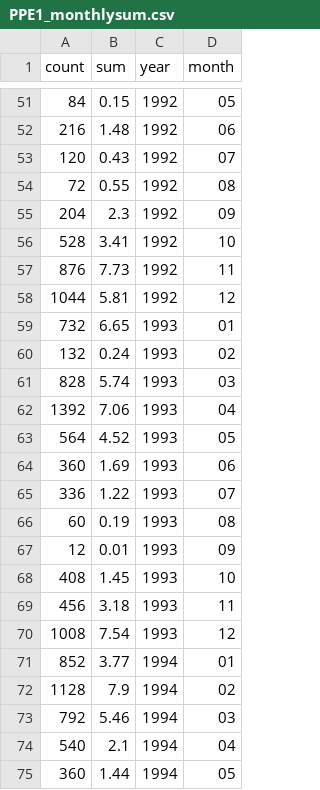
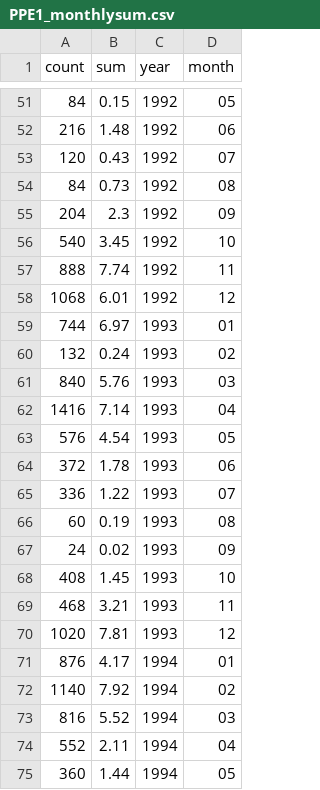
Before and after one commit to ethankale/Parse-Archived-Precip-Data, a CSV file: results/PPE1_monthlysum.csv, drawn as a sheet; only a part is shown, gaps mark what is left out; the diff covers the shown part only.

```diff
--- a/results/PPE1_monthlysum.csv
+++ b/results/PPE1_monthlysum.csv
@@ -53,23 +53,23 @@
 120,0.43,"1992","07"
-72,0.55,"1992","08"
+84,0.73,"1992","08"
 204,2.3,"1992","09"
-528,3.41,"1992","10"
-876,7.73,"1992","11"
-1044,5.81,"1992","12"
-732,6.65,"1993","01"
+540,3.45,"1992","10"
+888,7.74,"1992","11"
+1068,6.01,"1992","12"
+744,6.97,"1993","01"
 132,0.24,"1993","02"
-828,5.74,"1993","03"
-1392,7.06,"1993","04"
-564,4.52,"1993","05"
-360,1.69,"1993","06"
+840,5.76,"1993","03"
+1416,7.14,"1993","04"
+576,4.54,"1993","05"
+372,1.78,"1993","06"
 336,1.22,"1993","07"
 60,0.19,"1993","08"
-12,0.01,"1993","09"
+24,0.02,"1993","09"
 408,1.45,"1993","10"
-456,3.18,"1993","11"
-1008,7.54,"1993","12"
-852,3.77,"1994","01"
-1128,7.9,"1994","02"
-792,5.46,"1994","03"
-540,2.1,"1994","04"
+468,3.21,"1993","11"
+1020,7.81,"1993","12"
+876,4.17,"1994","01"
+1140,7.92,"1994","02"
+816,5.52,"1994","03"
+552,2.11,"1994","04"
 360,1.44,"1994","05"
```
Also changed, not shown: 6 added rows, 6 removed rows and 82 edited cells elsewhere in this file, results/PPE1_daily.csv, results/PSL1_daily.csv, 8 other files.
